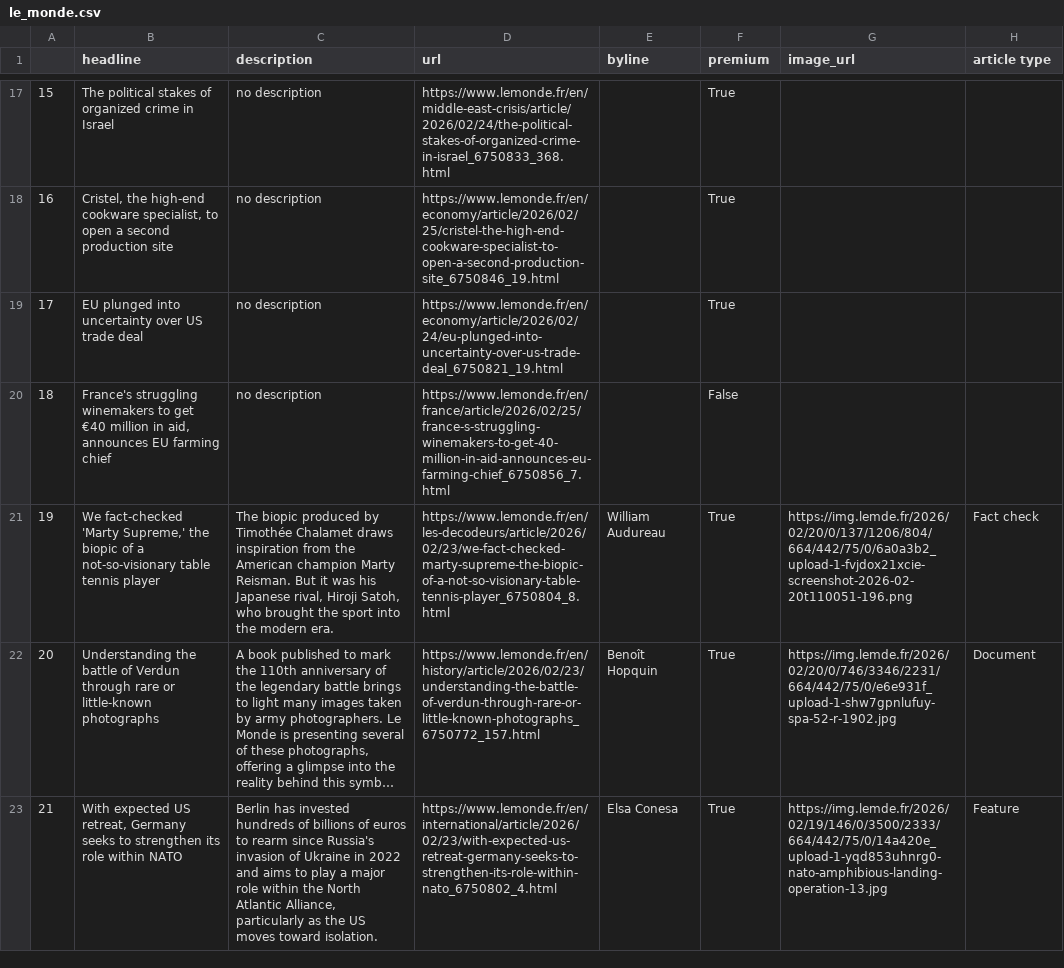
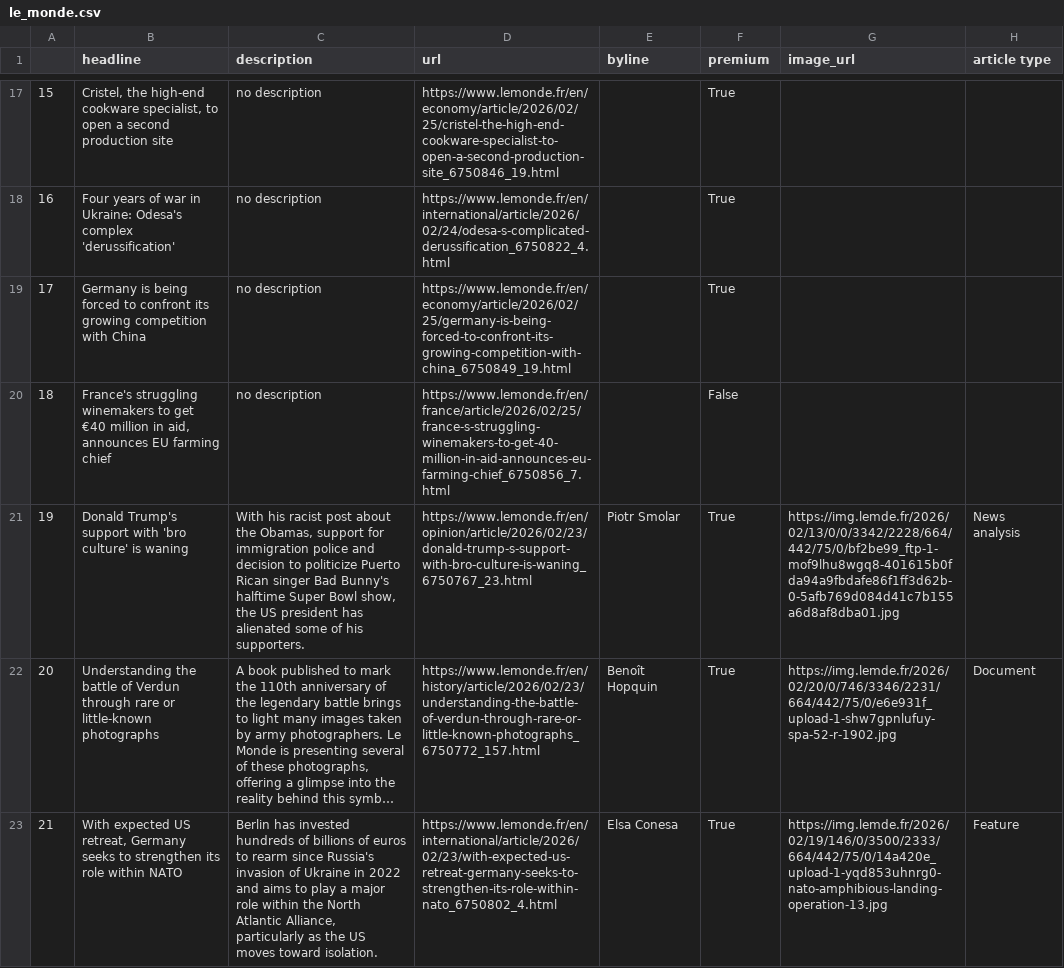
Before and after one commit to helenawittlich/scraping, a CSV file: le_monde.csv, drawn as a sheet; only a part is shown, gaps mark what is left out; long unchanged cells end in …; the diff covers the shown part only; the diff names each change by its address in the sheet, - before the commit and + after, or states it on an @@ line.

```diff
--- a/le_monde.csv
+++ b/le_monde.csv
-B17 (headline): The political stakes of organized crime in Israel
+B17 (headline): Cristel, the high-end cookware specialist, to open a second production site
-D17 (url): https://www.lemonde.fr/en/middle-east-crisis/article/2026/02/24/the-political-stakes-of-organized-crime-in-israel_6750833_368.html
+D17 (url): https://www.lemonde.fr/en/economy/article/2026/02/25/cristel-the-high-end-cookware-specialist-to-open-a-second-production-site_6750846_19.html
-B18 (headline): Cristel, the high-end cookware specialist, to open a second production site
+B18 (headline): Four years of war in Ukraine: Odesa's complex 'derussification'
-D18 (url): https://www.lemonde.fr/en/economy/article/2026/02/25/cristel-the-high-end-cookware-specialist-to-open-a-second-production-site_6750846_19.html
+D18 (url): https://www.lemonde.fr/en/international/article/2026/02/24/odesa-s-complicated-derussification_6750822_4.html
-B19 (headline): EU plunged into uncertainty over US trade deal
+B19 (headline): Germany is being forced to confront its growing competition with China
-D19 (url): https://www.lemonde.fr/en/economy/article/2026/02/24/eu-plunged-into-uncertainty-over-us-trade-deal_6750821_19.html
+D19 (url): https://www.lemonde.fr/en/economy/article/2026/02/25/germany-is-being-forced-to-confront-its-growing-competition-with-china_6750849_19.html
-B21 (headline): We fact-checked 'Marty Supreme,' the biopic of a not-so-visionary table tennis player
+B21 (headline): Donald Trump's support with 'bro culture' is waning
-C21 (description): The biopic produced by Timothée Chalamet draws inspiration from the American champion Marty Reisman. But it was his Japanese rival, Hiroji Satoh, who brought the sport into the modern era.
+C21 (description): With his racist post about the Obamas, support for immigration police and decision to politicize Puerto Rican singer Bad Bunny's halftime Super Bowl show, the US president has alienated some of his supporters.
-D21 (url): https://www.lemonde.fr/en/les-decodeurs/article/2026/02/23/we-fact-checked-marty-supreme-the-biopic-of-a-not-so-visionary-table-tennis-player_6750804_8.html
+D21 (url): https://www.lemonde.fr/en/opinion/article/2026/02/23/donald-trump-s-support-with-bro-culture-is-waning_6750767_23.html
-E21 (byline): William Audureau
+E21 (byline): Piotr Smolar
-G21 (image_url): https://img.lemde.fr/2026/02/20/0/137/1206/804/664/442/75/0/6a0a3b2_upload-1-fvjdox21xcie-screenshot-2026-02-20t110051-196.png
+G21 (image_url): https://img.lemde.fr/2026/02/13/0/0/3342/2228/664/442/75/0/bf2be99_ftp-1-mof9lhu8wgq8-401615b0fda94a9fbdafe86f1ff3d62b-0-5afb769d084d41c7b155a6d8af8dba01.jpg
-H21 (article type): Fact check
+H21 (article type): News analysis
```
Also changed, not shown: 43 edited cells elsewhere in this file.
